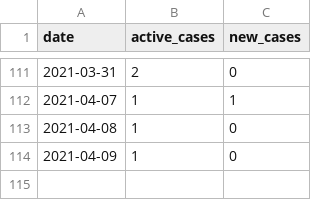
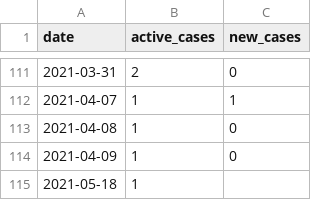
Before and after one commit to YorkVision/York-Uni-COVID-Data, a CSV file: york-uni-covid.csv, drawn as a sheet; only a part is shown, gaps mark what is left out; the diff names each change by its address in the sheet, - before the commit and + after, or states it on an @@ line.

```diff
--- a/york-uni-covid.csv
+++ b/york-uni-covid.csv
+row 115: 2021-05-18 | 1
```
